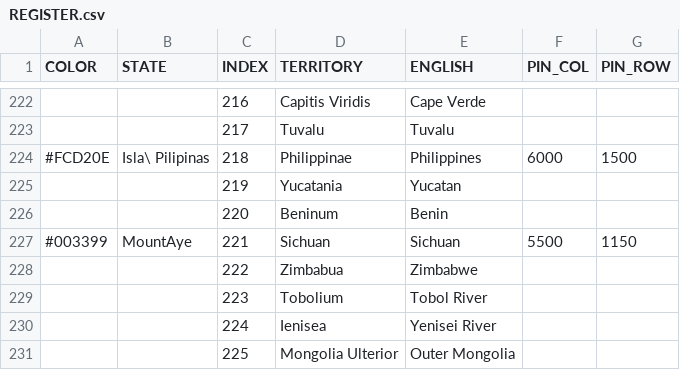
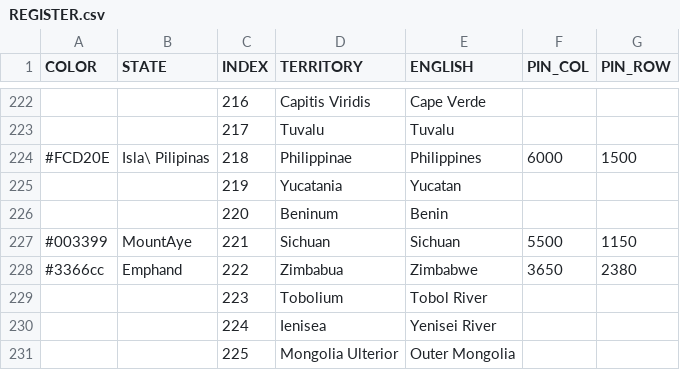
Before and after one commit to MountAye/map-nationstates-philosophers, a CSV file: REGISTER.csv, drawn as a sheet; only a part is shown, gaps mark what is left out.

Commit message:
restore Emphand

```diff
--- a/REGISTER.csv
+++ b/REGISTER.csv
@@ -227,3 +227,3 @@ COLOR,STATE,INDEX,TERRITORY,ENGLISH,PIN_COL,PIN_ROW
 #003399,MountAye,221,Sichuan,Sichuan,5500,1150
-,,222,Zimbabua,Zimbabwe,,
+#3366cc,Emphand,222,Zimbabua,Zimbabwe,3650,2380
 ,,223,Tobolium,Tobol River,,
```
Also changed, not shown: 1 other file.
